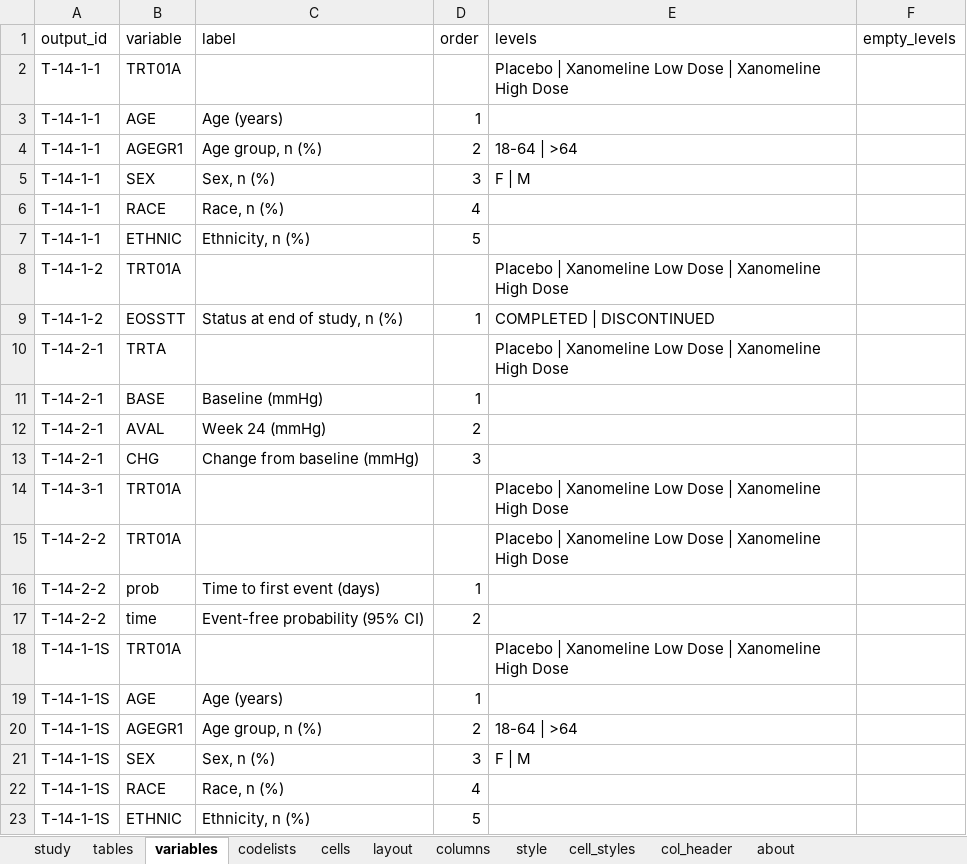
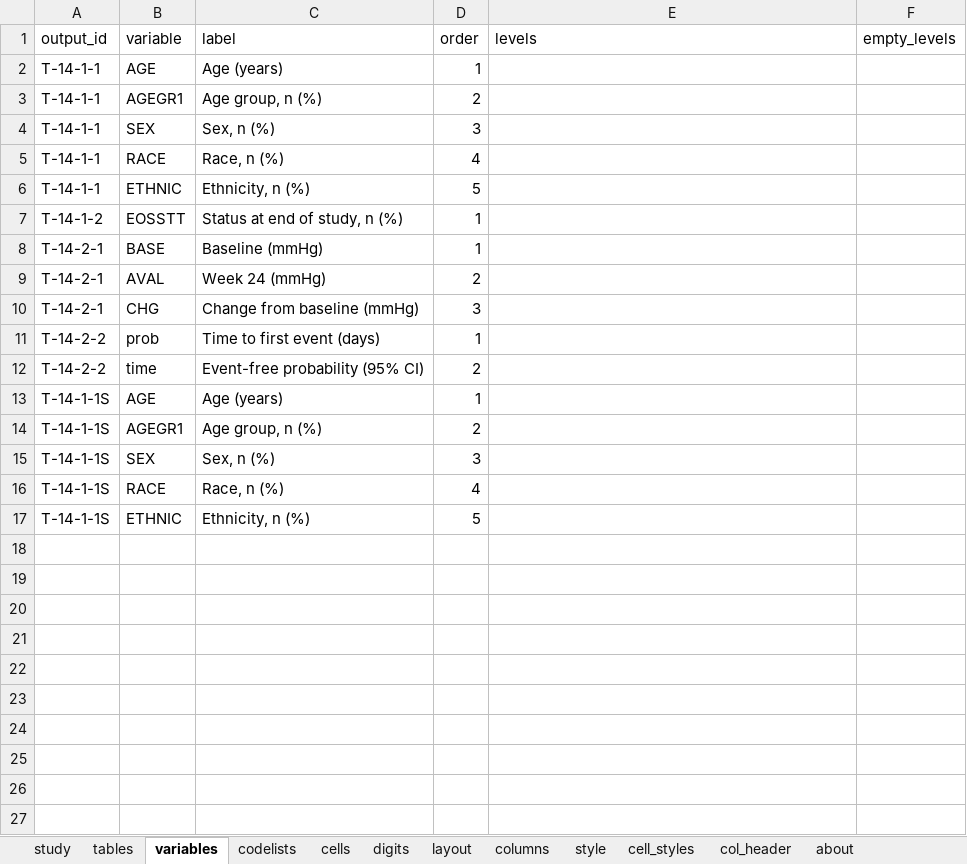
Before and after one commit to ichirio/tflplanner, an Excel workbook: inst/sample/SAMPLE-01/spec/table_spec.xlsx, sheet variables, drawn as a sheet; values as stored, in another font and other column widths than the file's, no borders; removed rows and columns are numbered as before the commit, all else as after; the diff names each change by its address in the sheet, - before the commit and + after, or states it on an @@ line.

```diff
--- a/inst/sample/SAMPLE-01/spec/table_spec.xlsx (sheet variables)
+++ b/inst/sample/SAMPLE-01/spec/table_spec.xlsx (sheet variables)
+sheet tab: digits
-row 2: T-14-1-1 | TRT01A |  |  | Placebo | Xanomeline Low Dose | Xanomeline High Dose
-E3 (levels): 18-64 | >64
+E3 (levels): (empty)
-E4 (levels): F | M
+E4 (levels): (empty)
-row 8: T-14-1-2 | TRT01A |  |  | Placebo | Xanomeline Low Dose | Xanomeline High Dose
-E7 (levels): COMPLETED | DISCONTINUED
+E7 (levels): (empty)
-row 10: T-14-2-1 | TRTA |  |  | Placebo | Xanomeline Low Dose | Xanomeline High Dose
-row 14: T-14-3-1 | TRT01A |  |  | Placebo | Xanomeline Low Dose | Xanomeline High Dose
-row 15: T-14-2-2 | TRT01A |  |  | Placebo | Xanomeline Low Dose | Xanomeline High Dose
-row 18: T-14-1-1S | TRT01A |  |  | Placebo | Xanomeline Low Dose | Xanomeline High Dose
-E14 (levels): 18-64 | >64
+E14 (levels): (empty)
-E15 (levels): F | M
+E15 (levels): (empty)
```
Also changed, not shown: sheet codelists, sheet layout, 2 other files.
